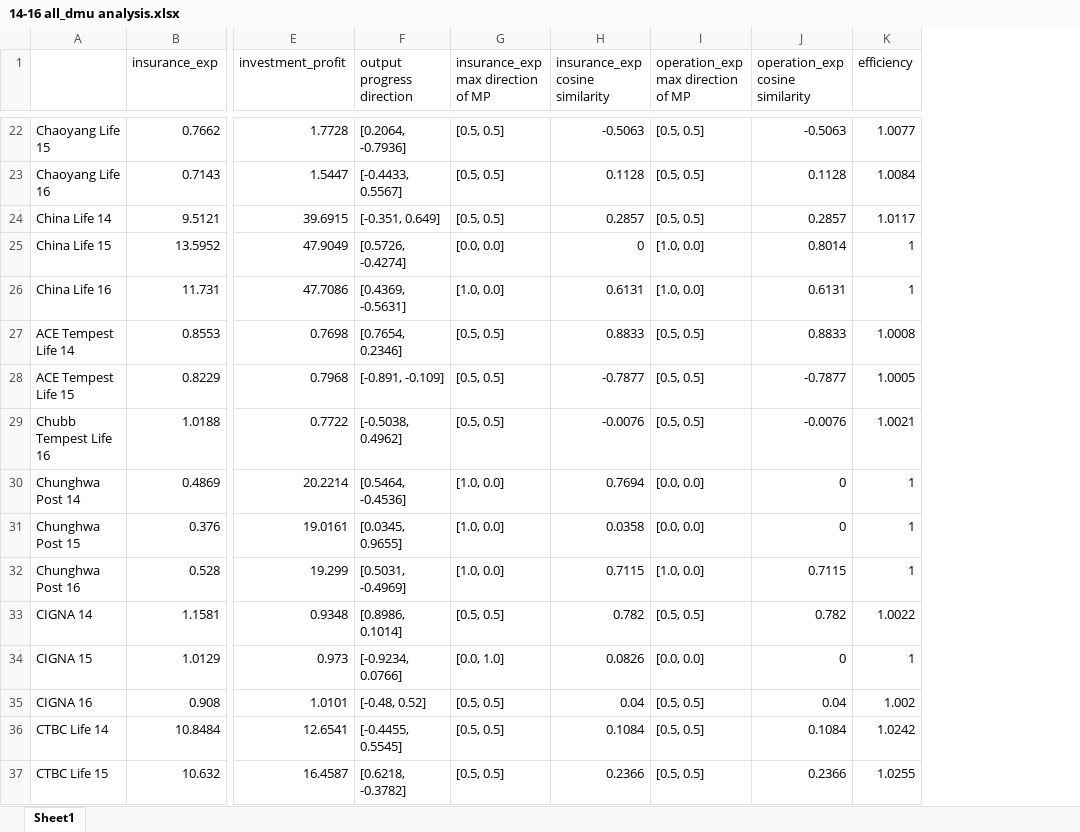
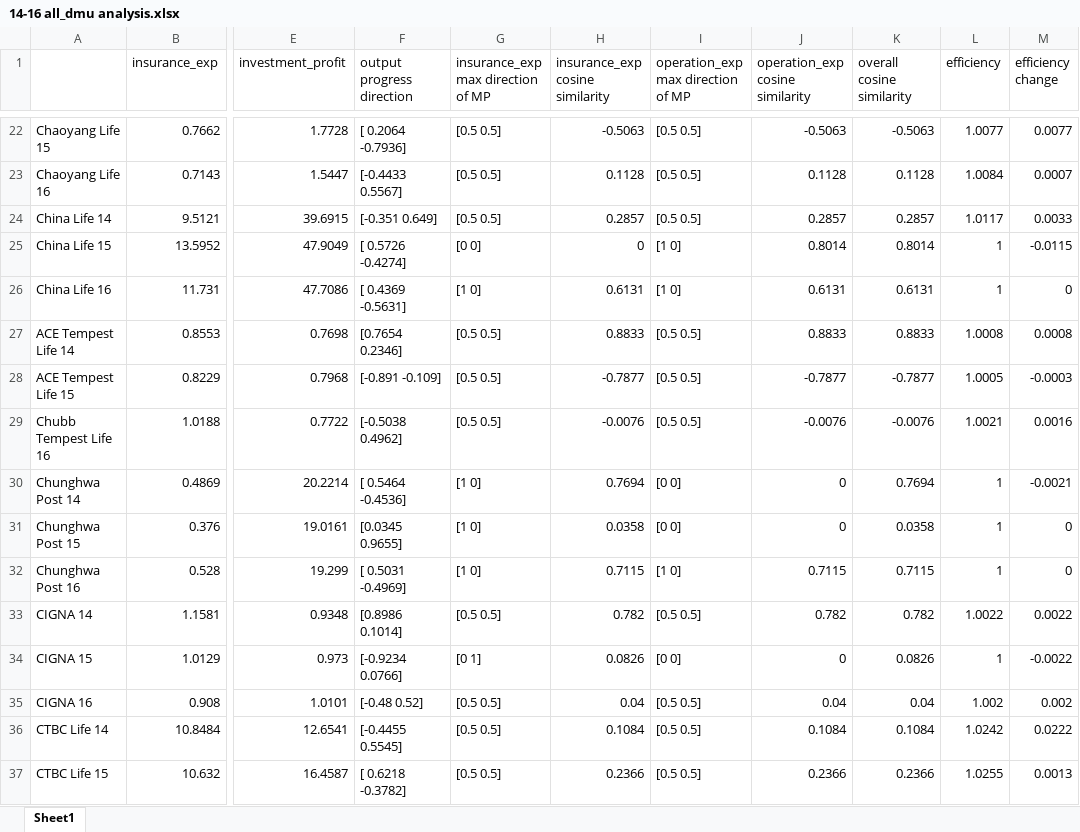
Before and after one commit to wuyentung/Master-Thesis, an Excel workbook: 14-16 all_dmu analysis.xlsx, sheet Sheet1, drawn as a sheet; only a part is shown, gaps mark what is left out; values as stored, in another font and other column widths than the file's, no cell formats; the diff covers the shown part only; the diff names each change by its address in the sheet, - before the commit and + after, or states it on an @@ line.

```diff
--- a/14-16 all_dmu analysis.xlsx (sheet Sheet1)
+++ b/14-16 all_dmu analysis.xlsx (sheet Sheet1)
+column K (overall cosine similarity), rows 22-37: -0.5063 | 0.1128 | 0.2857 | 0.8014 | 0.6131 | 0.8833 | -0.7877 | -0.0076 | 0.7694 | 0.0358 | 0.7115 | 0.782 | 0.0826 | 0.04 | 0.1084 | 0.2366
+column M (efficiency change), rows 22-37: 0.0077 | 0.0007 | 0.0033 | -0.0115 | 0 | 0.0008 | -0.0003 | 0.0016 | -0.0021 | 0 | 0 | 0.0022 | -0.0022 | 0.002 | 0.0222 | 0.0013
-F22 (output progress direction): [0.2064, -0.7936]
+F22 (output progress direction): [ 0.2064 -0.7936]
-G22:G24: [0.5, 0.5]
+G22:G24: [0.5 0.5]
-I22:I24: [0.5, 0.5]
+I22:I24: [0.5 0.5]
-F23 (output progress direction): [-0.4433, 0.5567]
+F23 (output progress direction): [-0.4433 0.5567]
-F24 (output progress direction): [-0.351, 0.649]
+F24 (output progress direction): [-0.351 0.649]
-F25 (output progress direction): [0.5726, -0.4274]
+F25 (output progress direction): [ 0.5726 -0.4274]
-G25: [0.0, 0.0]
+G25: [0 0]
-I25:I26: [1.0, 0.0]
+I25:I26: [1 0]
-F26 (output progress direction): [0.4369, -0.5631]
+F26 (output progress direction): [ 0.4369 -0.5631]
-G26: [1.0, 0.0]
+G26: [1 0]
-F27 (output progress direction): [0.7654, 0.2346]
+F27 (output progress direction): [0.7654 0.2346]
-G27:G29: [0.5, 0.5]
+G27:G29: [0.5 0.5]
-I27:I29: [0.5, 0.5]
+I27:I29: [0.5 0.5]
-F28 (output progress direction): [-0.891, -0.109]
+F28 (output progress direction): [-0.891 -0.109]
-F29 (output progress direction): [-0.5038, 0.4962]
+F29 (output progress direction): [-0.5038 0.4962]
-F30 (output progress direction): [0.5464, -0.4536]
+F30 (output progress direction): [ 0.5464 -0.4536]
-G30:G32: [1.0, 0.0]
+G30:G32: [1 0]
-I30:I31: [0.0, 0.0]
+I30:I31: [0 0]
-F31 (output progress direction): [0.0345, 0.9655]
+F31 (output progress direction): [0.0345 0.9655]
-F32 (output progress direction): [0.5031, -0.4969]
+F32 (output progress direction): [ 0.5031 -0.4969]
-I32: [1.0, 0.0]
+I32: [1 0]
-F33 (output progress direction): [0.8986, 0.1014]
+F33 (output progress direction): [0.8986 0.1014]
-G33: [0.5, 0.5]
+G33: [0.5 0.5]
-I33: [0.5, 0.5]
+I33: [0.5 0.5]
-F34 (output progress direction): [-0.9234, 0.0766]
+F34 (output progress direction): [-0.9234 0.0766]
-G34: [0.0, 1.0]
+G34: [0 1]
-I34: [0.0, 0.0]
+I34: [0 0]
-F35 (output progress direction): [-0.48, 0.52]
+F35 (output progress direction): [-0.48 0.52]
-G35:G37: [0.5, 0.5]
+G35:G37: [0.5 0.5]
-I35:I37: [0.5, 0.5]
+I35:I37: [0.5 0.5]
-F36 (output progress direction): [-0.4455, 0.5545]
+F36 (output progress direction): [-0.4455 0.5545]
-F37 (output progress direction): [0.6218, -0.3782]
+F37 (output progress direction): [ 0.6218 -0.3782]
```
Also changed, not shown: 186 edited cells elsewhere in this sheet, cell formats, 3 other files.
